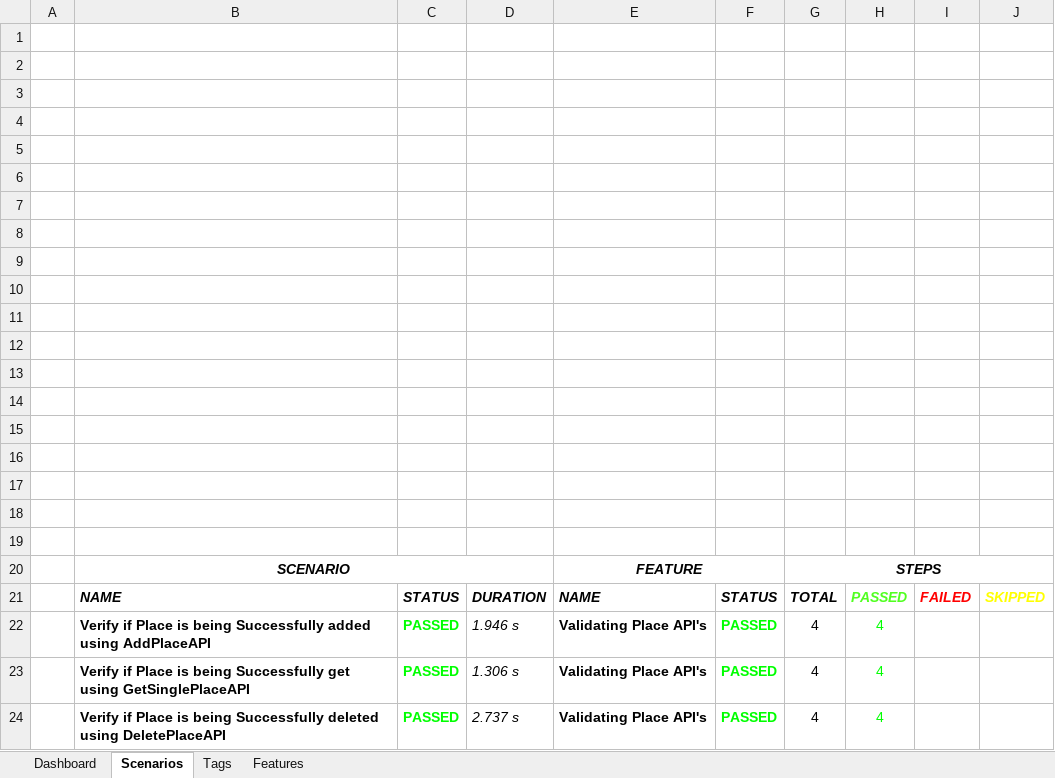
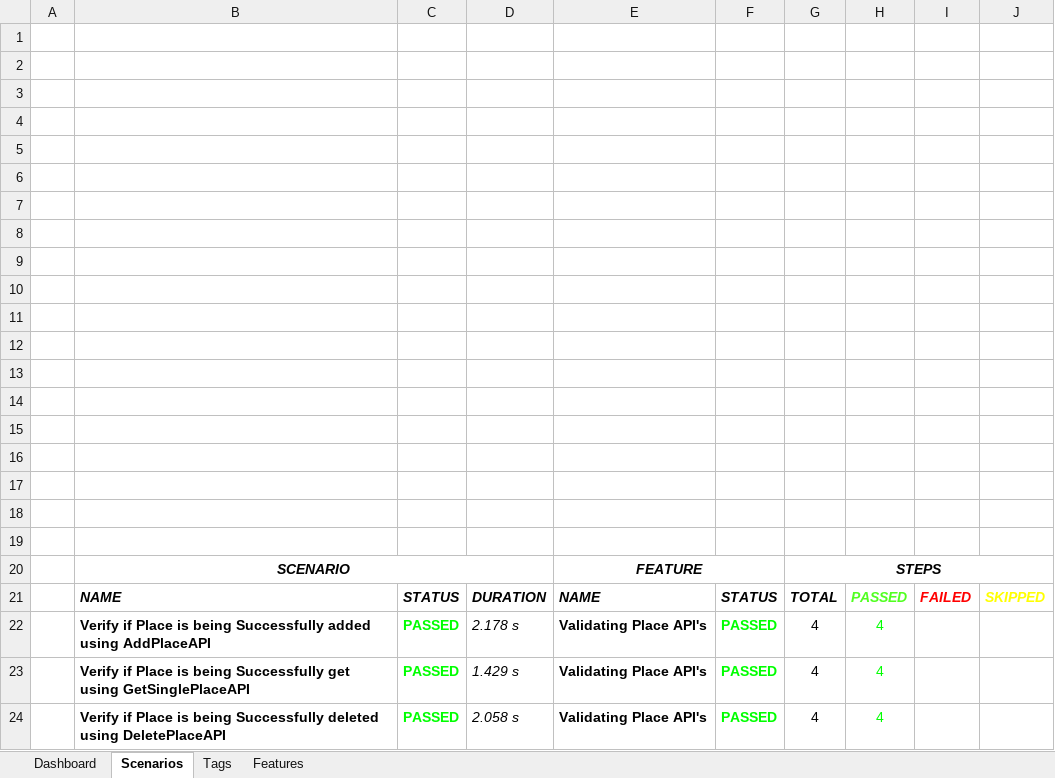
Before and after one commit to patannoushad/CucumberApiRS, an Excel workbook: reports/API_Report/api.xlsx, sheet Scenarios, drawn as a sheet; values as stored, in another font and other column widths than the file's, no borders; charts and pictures not drawn; the diff names each change by its address in the sheet, - before the commit and + after, or states it on an @@ line.

Commit message:
extent-report-fix

```diff
--- a/reports/API_Report/api.xlsx (sheet Scenarios)
+++ b/reports/API_Report/api.xlsx (sheet Scenarios)
-D22: 1.946 s
+D22: 2.178 s
-D23: 1.306 s
+D23: 1.429 s
-D24: 2.737 s
+D24: 2.058 s
```
Also changed, not shown: sheet Features, 12 other files.
